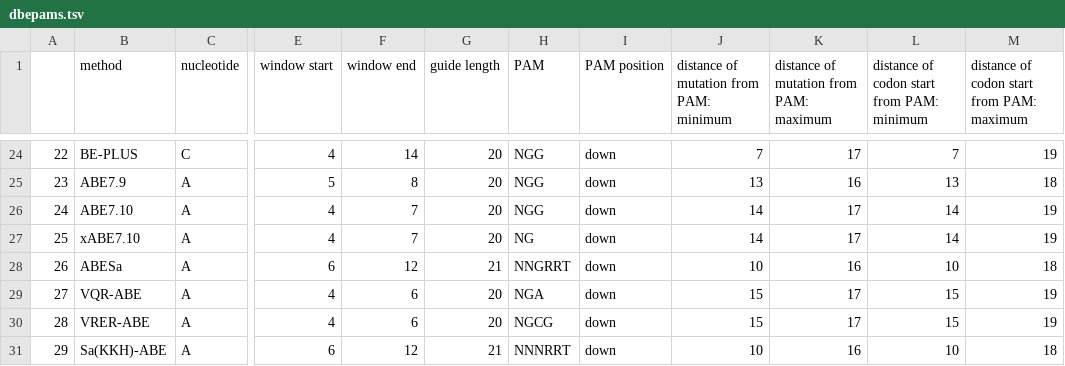
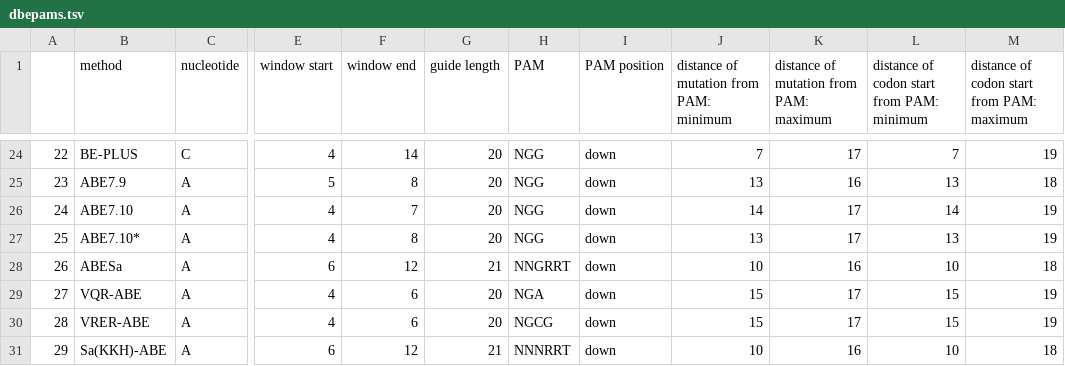
Before and after one commit to rraadd88/beditor, a TSV file: beditor/data/dbepams.tsv, drawn as a sheet; only a part is shown, gaps mark what is left out; the diff names each change by its address in the sheet, - before the commit and + after, or states it on an @@ line.

```diff
--- a/beditor/data/dbepams.tsv
+++ b/beditor/data/dbepams.tsv
-B27 (method): xABE7.10
+B27 (method): ABE7.10*
-F27 (window end): 7
+F27 (window end): 8
-H27 (PAM): NG
+H27 (PAM): NGG
-J27: 14
+J27: 13
-L27: 14
+L27: 13
```
Also changed, not shown: 2 other files.
